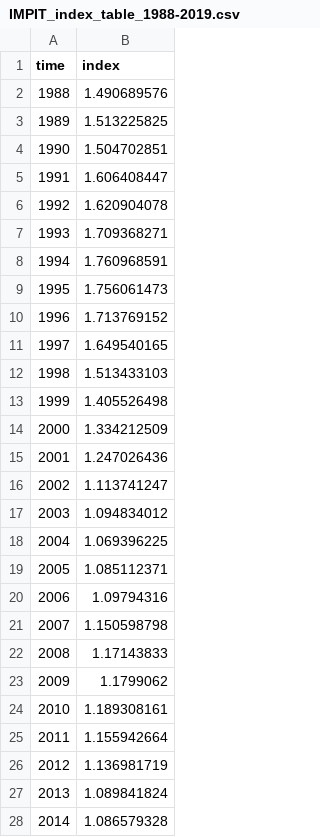
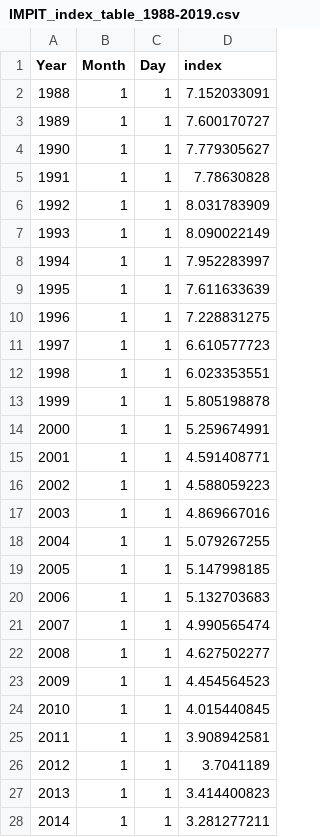
Before and after one commit to manumendiolar/IMPIT_shiny, a CSV file: example-data/IMPIT_index_table_1988-2019.csv, drawn as a sheet; only a part is shown; addresses are those after the commit; the diff covers the shown part only; the diff names each change by its address in the sheet, - before the commit and + after, or states it on an @@ line.

```diff
--- a/example-data/IMPIT_index_table_1988-2019.csv
+++ b/example-data/IMPIT_index_table_1988-2019.csv
+column B (Month), rows 2-28: all 1
+column C (Day), rows 2-28: all 1
-A1: time
+A1: Year
-D2 (index): 1.490689576
+D2 (index): 7.152033091
-D3 (index): 1.513225825
+D3 (index): 7.600170727
-D4 (index): 1.504702851
+D4 (index): 7.779305627
-D5 (index): 1.606408447
+D5 (index): 7.78630828
-D6 (index): 1.620904078
+D6 (index): 8.031783909
-D7 (index): 1.709368271
+D7 (index): 8.090022149
-D8 (index): 1.760968591
+D8 (index): 7.952283997
-D9 (index): 1.756061473
+D9 (index): 7.611633639
-D10 (index): 1.713769152
+D10 (index): 7.228831275
-D11 (index): 1.649540165
+D11 (index): 6.610577723
-D12 (index): 1.513433103
+D12 (index): 6.023353551
-D13 (index): 1.405526498
+D13 (index): 5.805198878
-D14 (index): 1.334212509
+D14 (index): 5.259674991
-D15 (index): 1.247026436
+D15 (index): 4.591408771
-D16 (index): 1.113741247
+D16 (index): 4.588059223
-D17 (index): 1.094834012
+D17 (index): 4.869667016
-D18 (index): 1.069396225
+D18 (index): 5.079267255
-D19 (index): 1.085112371
+D19 (index): 5.147998185
-D20 (index): 1.09794316
+D20 (index): 5.132703683
-D21 (index): 1.150598798
+D21 (index): 4.990565474
-D22 (index): 1.17143833
+D22 (index): 4.627502277
-D23 (index): 1.1799062
+D23 (index): 4.454564523
-D24 (index): 1.189308161
+D24 (index): 4.015440845
-D25 (index): 1.155942664
+D25 (index): 3.908942581
-D26 (index): 1.136981719
+D26 (index): 3.7041189
-D27 (index): 1.089841824
+D27 (index): 3.414400823
-D28 (index): 1.086579328
+D28 (index): 3.281277211
```
Also changed, not shown: 5 edited cells elsewhere in this file, example-data/IMPIT_index_table_1930-2020.csv, example-data/scpue_scallop_nov_1988-2018.csv, 3 other files.
